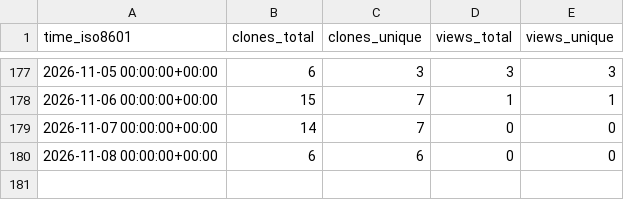
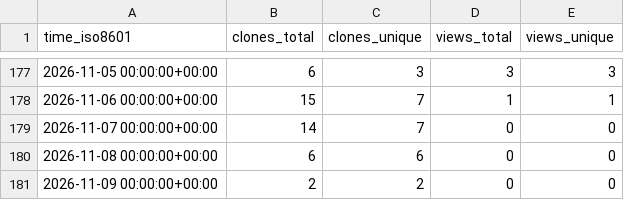
Before and after one commit to equinor/power-platform-skills, a CSV file: equinor/power-platform-skills/ghrs-data/views_clones_aggregate.csv, drawn as a sheet; only a part is shown, gaps mark what is left out; the diff names each change by its address in the sheet, - before the commit and + after, or states it on an @@ line.

```diff
--- a/equinor/power-platform-skills/ghrs-data/views_clones_aggregate.csv
+++ b/equinor/power-platform-skills/ghrs-data/views_clones_aggregate.csv
+row 181: 2026-11-09 00:00:00+00:00 | 2 | 2 | 0 | 0
```
Also changed, not shown: 1 other file.
